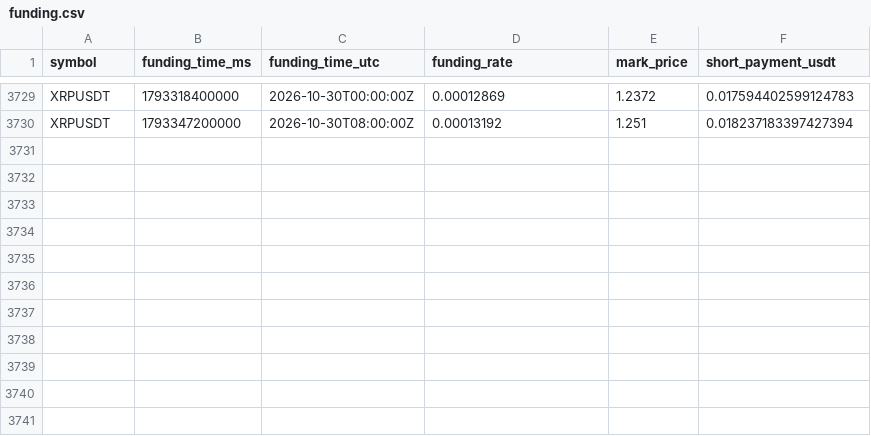
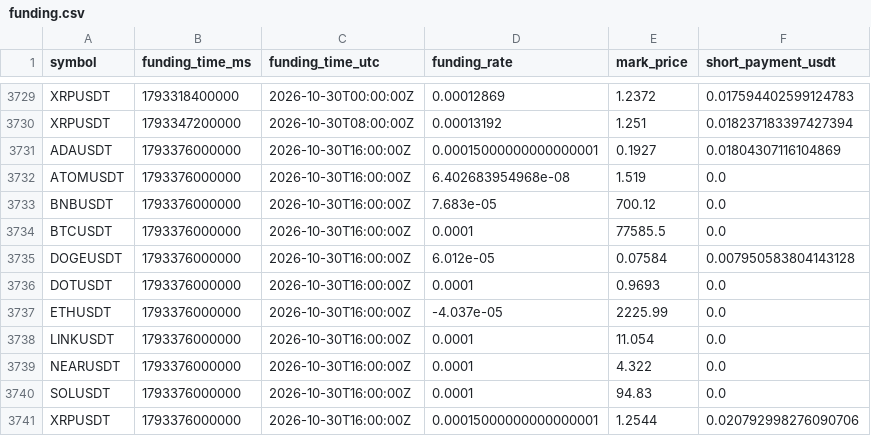
Before and after one commit to sirbob1998-eng/bitunix-paper-test, a CSV file: paper_test/funding.csv, drawn as a sheet; only a part is shown, gaps mark what is left out; the diff names each change by its address in the sheet, - before the commit and + after, or states it on an @@ line.

```diff
--- a/paper_test/funding.csv
+++ b/paper_test/funding.csv
+row 3731: ADAUSDT | 1793376000000 | 2026-10-30T16:00:00Z | 0.00015000000000000001 | 0.1927 | 0.01804307116104869
+row 3732: ATOMUSDT | 1793376000000 | 2026-10-30T16:00:00Z | 6.402683954968e-08 | 1.519 | 0.0
+row 3733: BNBUSDT | 1793376000000 | 2026-10-30T16:00:00Z | 7.683e-05 | 700.12 | 0.0
+row 3734: BTCUSDT | 1793376000000 | 2026-10-30T16:00:00Z | 0.0001 | 77585.5 | 0.0
+row 3735: DOGEUSDT | 1793376000000 | 2026-10-30T16:00:00Z | 6.012e-05 | 0.07584 | 0.007950583804143128
+row 3736: DOTUSDT | 1793376000000 | 2026-10-30T16:00:00Z | 0.0001 | 0.9693 | 0.0
+row 3737: ETHUSDT | 1793376000000 | 2026-10-30T16:00:00Z | -4.037e-05 | 2225.99 | 0.0
+row 3738: LINKUSDT | 1793376000000 | 2026-10-30T16:00:00Z | 0.0001 | 11.054 | 0.0
+row 3739: NEARUSDT | 1793376000000 | 2026-10-30T16:00:00Z | 0.0001 | 4.322 | 0.0
+row 3740: SOLUSDT | 1793376000000 | 2026-10-30T16:00:00Z | 0.0001 | 94.83 | 0.0
+row 3741: XRPUSDT | 1793376000000 | 2026-10-30T16:00:00Z | 0.00015000000000000001 | 1.2544 | 0.020792998276090706
```
Also changed, not shown: paper_test/market_snapshots.csv, paper_test/snapshots.csv, 1 other file.
